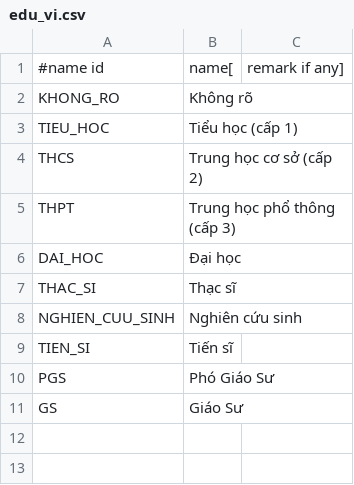
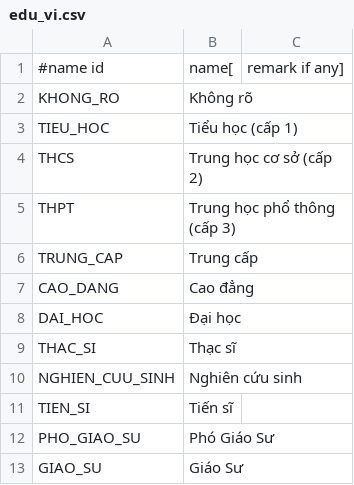
Before and after one commit to emtrai/hrm_monastery, a CSV file: app/res/edu_vi.csv, drawn as a sheet.

```diff
--- a/app/res/edu_vi.csv
+++ b/app/res/edu_vi.csv
@@ -5,2 +5,4 @@ THCS,Trung học cơ sở (cấp 2)
 THPT,Trung học phổ thông (cấp 3)
+TRUNG_CAP,Trung cấp
+CAO_DANG,Cao đẳng
 DAI_HOC,Đại học
@@ -9,3 +11,3 @@ NGHIEN_CUU_SINH,Nghiên cứu sinh
 TIEN_SI,Tiến sĩ
-PGS,Phó Giáo Sư
-GS,Giáo Sư
+PHO_GIAO_SU,Phó Giáo Sư
+GIAO_SU,Giáo Sư
```
Also changed, not shown: app/res/role_vi.csv, app/res/work_vi.csv, 44 other files.
